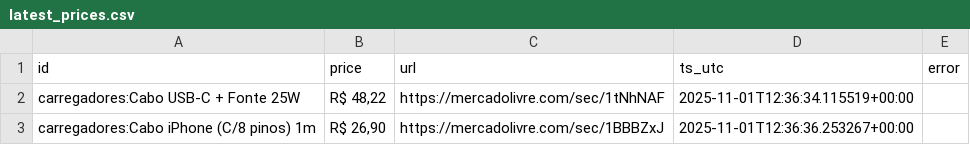
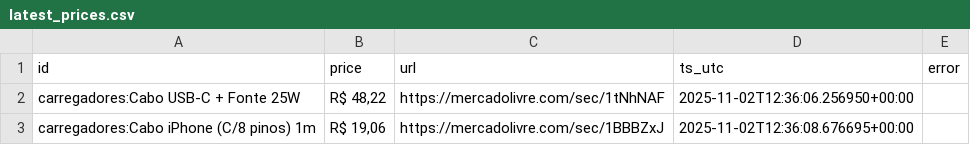
Before and after one commit to Eduardohmn/raspador, a CSV file: data/latest_prices.csv, drawn as a sheet.

```diff
--- a/data/latest_prices.csv
+++ b/data/latest_prices.csv
@@ -1,3 +1,3 @@
 id,price,url,ts_utc,error
-carregadores:Cabo USB-C + Fonte 25W,"R$ 48,22",https://mercadolivre.com/sec/1tNhNAF,2025-11-01T12:36:34.115519+00:00,
-carregadores:Cabo iPhone (C/8 pinos) 1m,"R$ 26,90",https://mercadolivre.com/sec/1BBBZxJ,2025-11-01T12:36:36.253267+00:00,
+carregadores:Cabo USB-C + Fonte 25W,"R$ 48,22",https://mercadolivre.com/sec/1tNhNAF,2025-11-02T12:36:06.256950+00:00,
+carregadores:Cabo iPhone (C/8 pinos) 1m,"R$ 19,06",https://mercadolivre.com/sec/1BBBZxJ,2025-11-02T12:36:08.676695+00:00,
```
Also changed, not shown: 1 other file.
